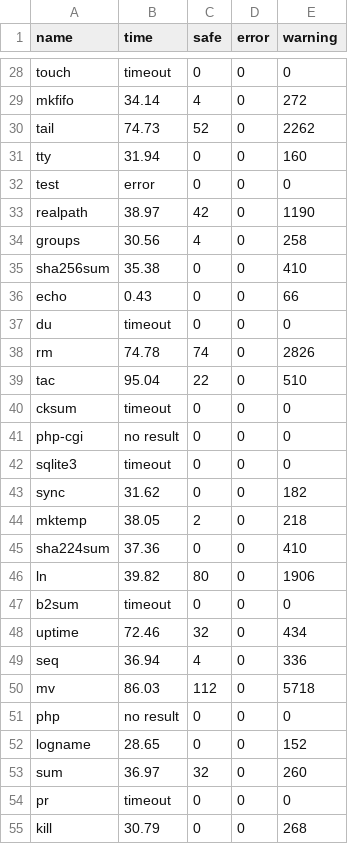
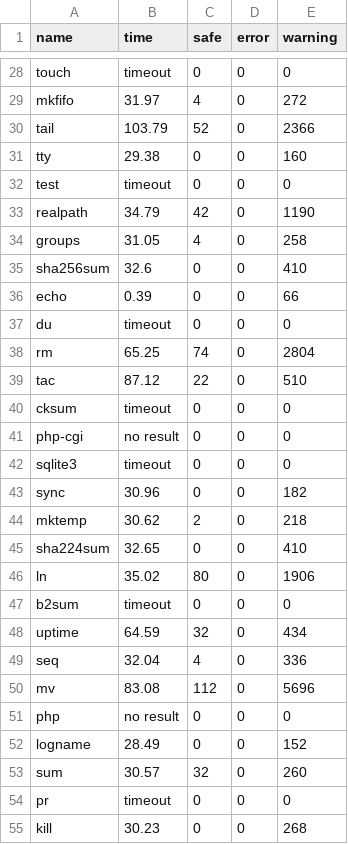
Before and after one commit to LinerSu/exper_data, a CSV file: clam-bench/obj_zones.csv, drawn as a sheet; only a part is shown, gaps mark what is left out; the diff covers the shown part only; the diff names each change by its address in the sheet, - before the commit and + after, or states it on an @@ line.

```diff
--- a/clam-bench/obj_zones.csv
+++ b/clam-bench/obj_zones.csv
-B29 (time): 34.14
+B29 (time): 31.97
-B30 (time): 74.73
+B30 (time): 103.79
-E30 (warning): 2262
+E30 (warning): 2366
-B31 (time): 31.94
+B31 (time): 29.38
-B32 (time): error
+B32 (time): timeout
-B33 (time): 38.97
+B33 (time): 34.79
-B34 (time): 30.56
+B34 (time): 31.05
-B35 (time): 35.38
+B35 (time): 32.6
-B36 (time): 0.43
+B36 (time): 0.39
-B38 (time): 74.78
+B38 (time): 65.25
-E38 (warning): 2826
+E38 (warning): 2804
-B39 (time): 95.04
+B39 (time): 87.12
-B43 (time): 31.62
+B43 (time): 30.96
-B44 (time): 38.05
+B44 (time): 30.62
-B45 (time): 37.36
+B45 (time): 32.65
-B46 (time): 39.82
+B46 (time): 35.02
-B48 (time): 72.46
+B48 (time): 64.59
-B49 (time): 36.94
+B49 (time): 32.04
-B50 (time): 86.03
+B50 (time): 83.08
-E50 (warning): 5718
+E50 (warning): 5696
-B52 (time): 28.65
+B52 (time): 28.49
-B53 (time): 36.97
+B53 (time): 30.57
-B55 (time): 30.79
+B55 (time): 30.23
```
Also changed, not shown: 85 edited cells elsewhere in this file.
